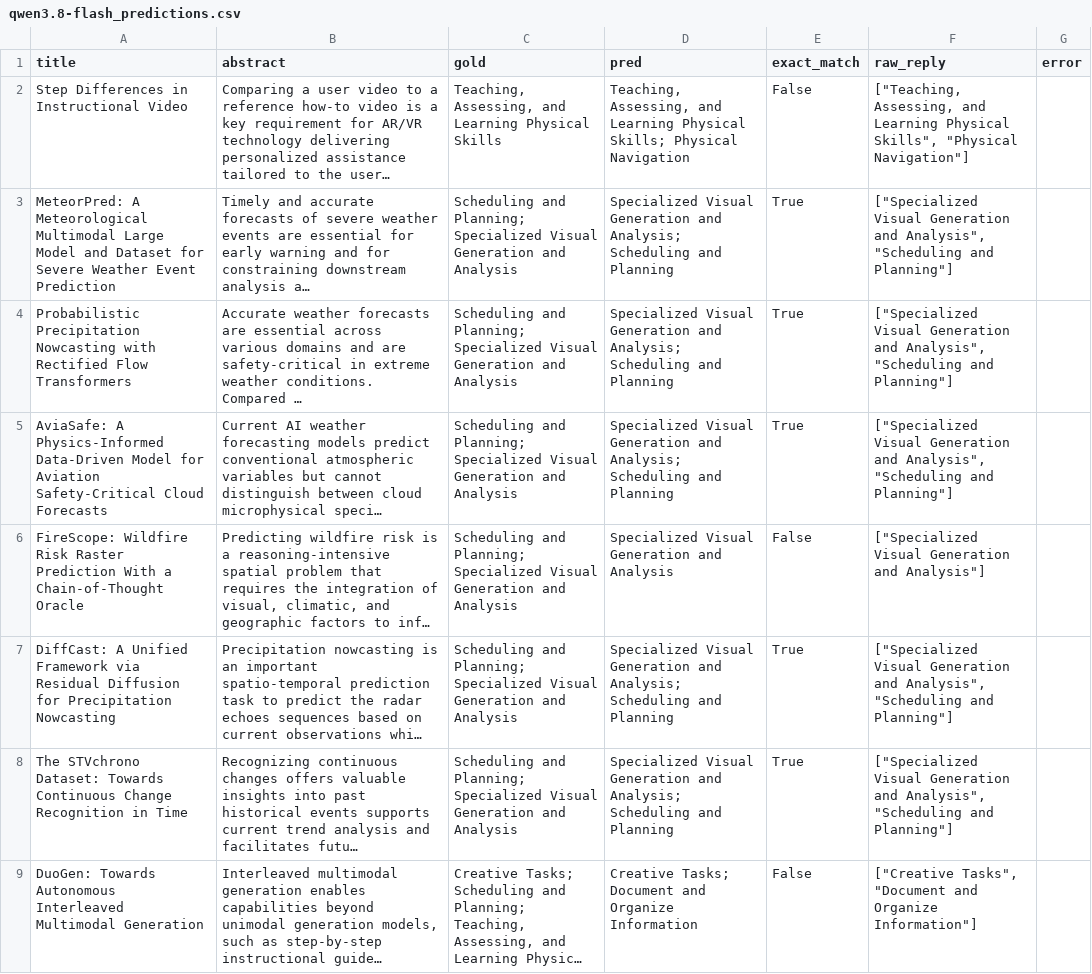
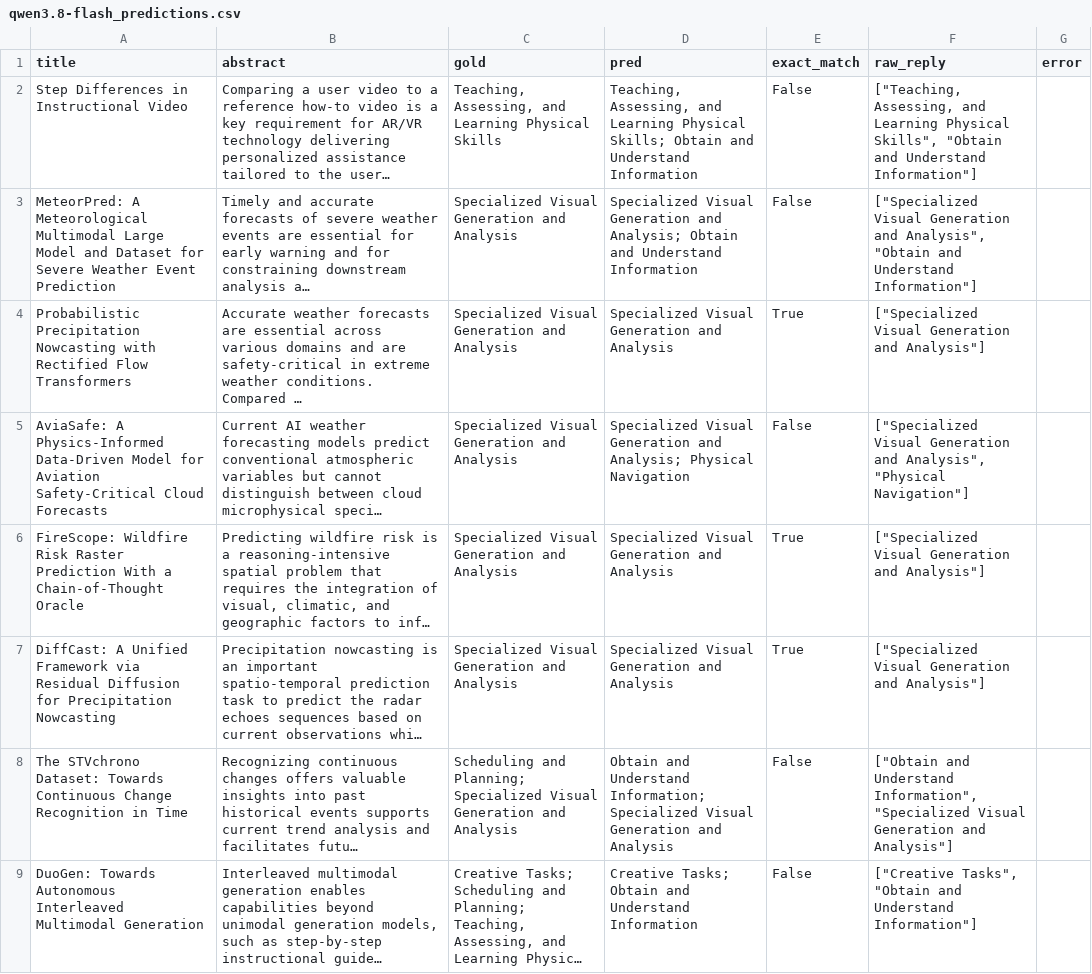
Before and after one commit to andrew-b-shaw/cv-lit-review, a CSV file: 2-model-comparison/results/qwen3.8-flash_predictions.csv, drawn as a sheet; only a part is shown; long unchanged cells end in …; the diff covers the shown part only; the diff names each change by its address in the sheet, - before the commit and + after, or states it on an @@ line.

```diff
--- a/2-model-comparison/results/qwen3.8-flash_predictions.csv
+++ b/2-model-comparison/results/qwen3.8-flash_predictions.csv
-D2 (pred): …Physical Skills; Physical Navigation
+D2 (pred): …Physical Skills; Obtain and Understand Information
-F2 (raw_reply): …Physical Skills", "Physical Navigation"]
+F2 (raw_reply): …Physical Skills", "Obtain and Understand Information"]
-C3:C7 (gold): Scheduling and Planning; Specialized Visual…
+C3:C7 (gold): Specialized Visual…
-D3 (pred): …and Analysis; Scheduling and Planning
+D3 (pred): …and Analysis; Obtain and Understand Information
-E3 (exact_match): True
+E3 (exact_match): False
-F3 (raw_reply): …and Analysis", "Scheduling and Planning"]
+F3 (raw_reply): …and Analysis", "Obtain and Understand Information"]
-D4 (pred): …Generation and Analysis; Scheduling and Planning
+D4 (pred): …Generation and Analysis
-F4 (raw_reply): …Generation and Analysis", "Scheduling and Planning"]
+F4 (raw_reply): …Generation and Analysis"]
-D5 (pred): …and Analysis; Scheduling and Planning
+D5 (pred): …and Analysis; Physical Navigation
-E5 (exact_match): True
+E5 (exact_match): False
-F5 (raw_reply): …and Analysis", "Scheduling and Planning"]
+F5 (raw_reply): …and Analysis", "Physical Navigation"]
-E6 (exact_match): False
+E6 (exact_match): True
-D7 (pred): …Generation and Analysis; Scheduling and Planning
+D7 (pred): …Generation and Analysis
-F7 (raw_reply): …Generation and Analysis", "Scheduling and Planning"]
+F7 (raw_reply): …Generation and Analysis"]
-D8 (pred): Specialized Visual Generation and Analysis; Scheduling and Planning
+D8 (pred): Obtain and Understand Information; Specialized Visual Generation and Analysis
-E8 (exact_match): True
+E8 (exact_match): False
-F8 (raw_reply): ["Specialized Visual Generation and Analysis", "Scheduling and Planning"]
+F8 (raw_reply): ["Obtain and Understand Information", "Specialized Visual Generation and Analysis"]
-D9 (pred): Creative Tasks; Document and Organize Information
+D9 (pred): Creative Tasks; Obtain and Understand Information
-F9 (raw_reply): ["Creative Tasks", "Document and Organize Information"]
+F9 (raw_reply): ["Creative Tasks", "Obtain and Understand Information"]
```
Also changed, not shown: 28 edited cells elsewhere in this file, 2-model-comparison/results/deepseek-v4.1-flash_predictions.csv, 2-model-comparison/results/llama-3.3-70b_predictions.csv, 3 other files.
